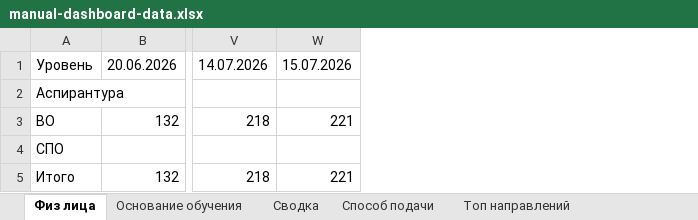
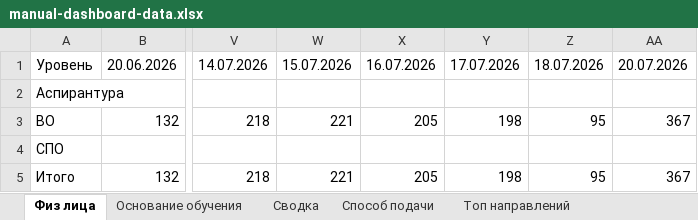
Before and after one commit to RaivF/dashboard-next, an Excel workbook: DATA/manual-dashboard-data.xlsx, sheet Физ лица, drawn as a sheet; only a part is shown, gaps mark what is left out; values as stored, in another font and other column widths than the file's, no borders; the diff names each change by its address in the sheet, - before the commit and + after, or states it on an @@ line.

Commit message:
Update admissions data for July 20

```diff
--- a/DATA/manual-dashboard-data.xlsx (sheet Физ лица)
+++ b/DATA/manual-dashboard-data.xlsx (sheet Физ лица)
+column X, rows 1-5: 16.07.2026 |  | 205 |  | 205
+column Y, rows 1-5: 17.07.2026 |  | 198 |  | 198
+column Z, rows 1-5: 18.07.2026 |  | 95 |  | 95
+column AA, rows 1-5: 20.07.2026 |  | 367 |  | 367
```
Also changed, not shown: sheet Сводка, sheet Способ подачи, DATA/manual-dashboard-data-2025.xlsx, 5 other files.
